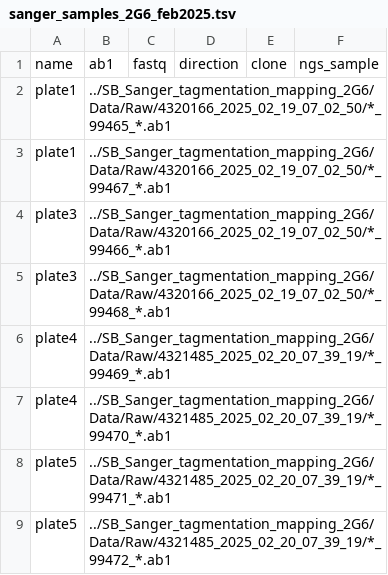
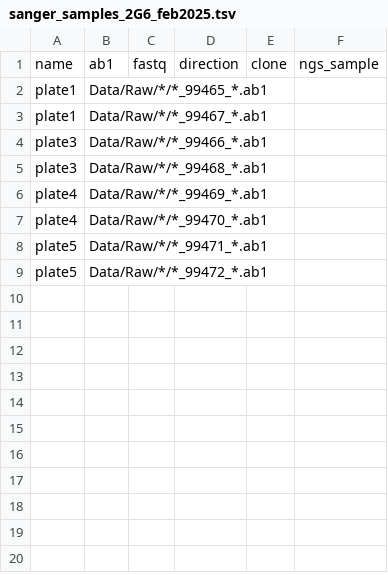
Before and after one commit to Phlya/tagmap, a TSV file: config/sanger_samples_2G6_feb2025.tsv, drawn as a sheet.

```diff
--- a/config/sanger_samples_2G6_feb2025.tsv
+++ b/config/sanger_samples_2G6_feb2025.tsv
@@ -1,9 +1,9 @@
 name	ab1	fastq	direction	clone	ngs_sample
-plate1	../SB_Sanger_tagmentation_mapping_2G6/Data/Raw/4320166_2025_02_19_07_02_50/*_99465_*.ab1
-plate1	../SB_Sanger_tagmentation_mapping_2G6/Data/Raw/4320166_2025_02_19_07_02_50/*_99467_*.ab1
-plate3	../SB_Sanger_tagmentation_mapping_2G6/Data/Raw/4320166_2025_02_19_07_02_50/*_99466_*.ab1
-plate3	../SB_Sanger_tagmentation_mapping_2G6/Data/Raw/4320166_2025_02_19_07_02_50/*_99468_*.ab1
-plate4	../SB_Sanger_tagmentation_mapping_2G6/Data/Raw/4321485_2025_02_20_07_39_19/*_99469_*.ab1
-plate4	../SB_Sanger_tagmentation_mapping_2G6/Data/Raw/4321485_2025_02_20_07_39_19/*_99470_*.ab1
-plate5	../SB_Sanger_tagmentation_mapping_2G6/Data/Raw/4321485_2025_02_20_07_39_19/*_99471_*.ab1
-plate5	../SB_Sanger_tagmentation_mapping_2G6/Data/Raw/4321485_2025_02_20_07_39_19/*_99472_*.ab1
+plate1	Data/Raw/*/*_99465_*.ab1
+plate1	Data/Raw/*/*_99467_*.ab1
+plate3	Data/Raw/*/*_99466_*.ab1
+plate3	Data/Raw/*/*_99468_*.ab1
+plate4	Data/Raw/*/*_99469_*.ab1
+plate4	Data/Raw/*/*_99470_*.ab1
+plate5	Data/Raw/*/*_99471_*.ab1
+plate5	Data/Raw/*/*_99472_*.ab1
```
